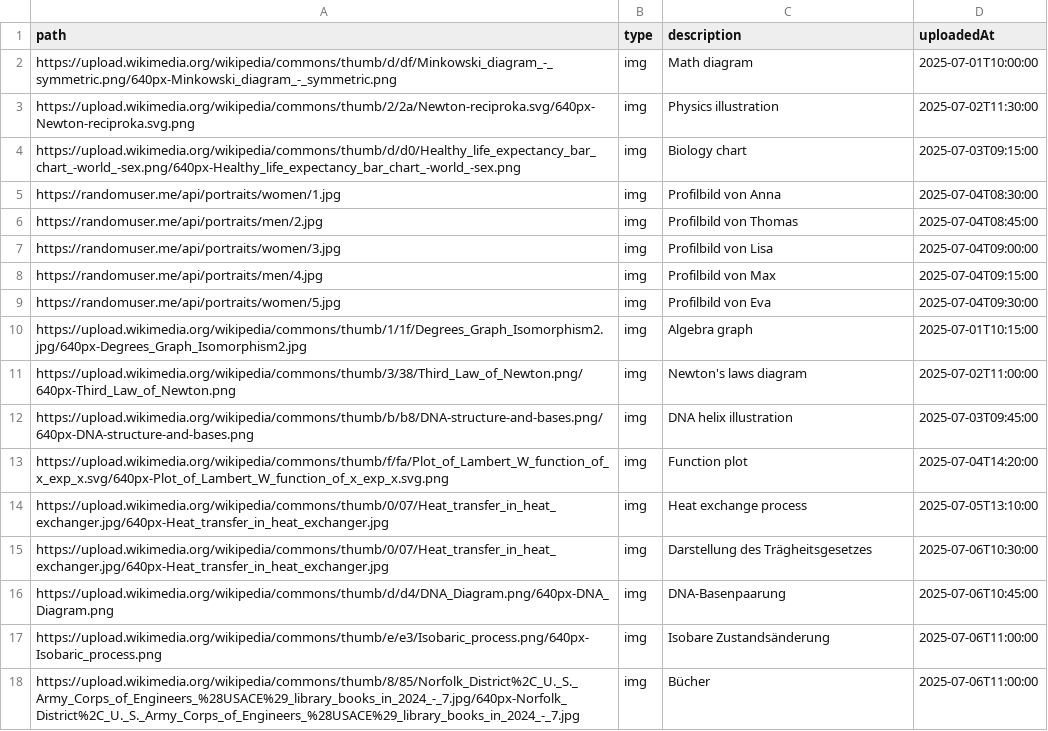
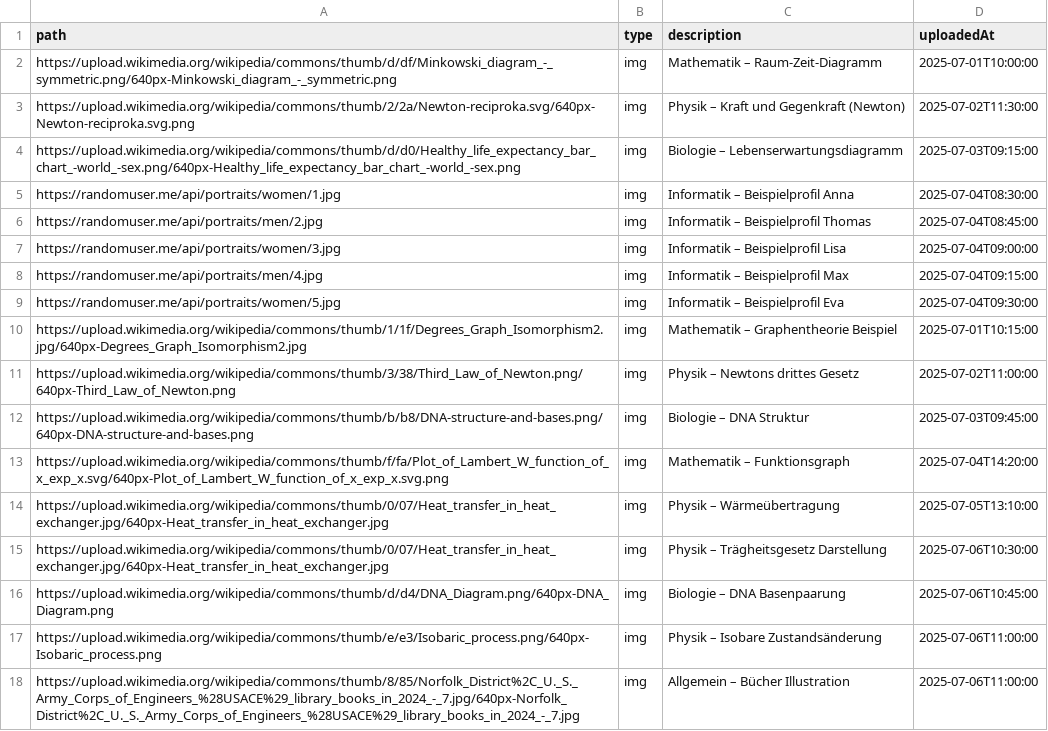
Before and after one commit to LearnHubDipl/Diplomarbeit, a CSV file: backend/mock-data/media_file.csv, drawn as a sheet.

```diff
--- a/backend/mock-data/media_file.csv
+++ b/backend/mock-data/media_file.csv
@@ -1,18 +1,18 @@
 path,type,description,uploadedAt
-https://upload.wikimedia.org/wikipedia/commons/thumb/d/df/Minkowski_diagram_-_symmetric.png/640px-Minkowski_diagram_-_symmetric.png,img,"Math diagram","2025-07-01T10:00:00"
-https://upload.wikimedia.org/wikipedia/commons/thumb/2/2a/Newton-reciproka.svg/640px-Newton-reciproka.svg.png,img,"Physics illustration","2025-07-02T11:30:00"
-https://upload.wikimedia.org/wikipedia/commons/thumb/d/d0/Healthy_life_expectancy_bar_chart_-world_-sex.png/640px-Healthy_life_expectancy_bar_chart_-world_-sex.png,img,"Biology chart","2025-07-03T09:15:00"
-https://randomuser.me/api/portraits/women/1.jpg,img,"Profilbild von Anna","2025-07-04T08:30:00"
-https://randomuser.me/api/portraits/men/2.jpg,img,"Profilbild von Thomas","2025-07-04T08:45:00"
-https://randomuser.me/api/portraits/women/3.jpg,img,"Profilbild von Lisa","2025-07-04T09:00:00"
-https://randomuser.me/api/portraits/men/4.jpg,img,"Profilbild von Max","2025-07-04T09:15:00"
-https://randomuser.me/api/portraits/women/5.jpg,img,"Profilbild von Eva","2025-07-04T09:30:00"
-https://upload.wikimedia.org/wikipedia/commons/thumb/1/1f/Degrees_Graph_Isomorphism2.jpg/640px-Degrees_Graph_Isomorphism2.jpg,img,"Algebra graph","2025-07-01T10:15:00"
-https://upload.wikimedia.org/wikipedia/commons/thumb/3/38/Third_Law_of_Newton.png/640px-Third_Law_of_Newton.png,img,"Newton's laws diagram","2025-07-02T11:00:00"
-https://upload.wikimedia.org/wikipedia/commons/thumb/b/b8/DNA-structure-and-bases.png/640px-DNA-structure-and-bases.png,img,"DNA helix illustration","2025-07-03T09:45:00"
-https://upload.wikimedia.org/wikipedia/commons/thumb/f/fa/Plot_of_Lambert_W_function_of_x_exp_x.svg/640px-Plot_of_Lambert_W_function_of_x_exp_x.svg.png,img,"Function plot","2025-07-04T14:20:00"
-https://upload.wikimedia.org/wikipedia/commons/thumb/0/07/Heat_transfer_in_heat_exchanger.jpg/640px-Heat_transfer_in_heat_exchanger.jpg,img,"Heat exchange process","2025-07-05T13:10:00"
-https://upload.wikimedia.org/wikipedia/commons/thumb/0/07/Heat_transfer_in_heat_exchanger.jpg/640px-Heat_transfer_in_heat_exchanger.jpg,img,"Darstellung des Trägheitsgesetzes","2025-07-06T10:30:00"
-https://upload.wikimedia.org/wikipedia/commons/thumb/d/d4/DNA_Diagram.png/640px-DNA_Diagram.png,img,"DNA-Basenpaarung","2025-07-06T10:45:00"
-https://upload.wikimedia.org/wikipedia/commons/thumb/e/e3/Isobaric_process.png/640px-Isobaric_process.png,img,"Isobare Zustandsänderung","2025-07-06T11:00:00"
-https://upload.wikimedia.org/wikipedia/commons/thumb/8/85/Norfolk_District%2C_U._S._Army_Corps_of_Engineers_%28USACE%29_library_books_in_2024_-_7.jpg/640px-Norfolk_District%2C_U._S._Army_Corps_of_Engineers_%28USACE%29_library_books_in_2024_-_7.jpg,img,"Bücher","2025-07-06T11:00:00"
+https://upload.wikimedia.org/wikipedia/commons/thumb/d/df/Minkowski_diagram_-_symmetric.png/640px-Minkowski_diagram_-_symmetric.png,img,"Mathematik – Raum-Zeit-Diagramm","2025-07-01T10:00:00"
+https://upload.wikimedia.org/wikipedia/commons/thumb/2/2a/Newton-reciproka.svg/640px-Newton-reciproka.svg.png,img,"Physik – Kraft und Gegenkraft (Newton)","2025-07-02T11:30:00"
+https://upload.wikimedia.org/wikipedia/commons/thumb/d/d0/Healthy_life_expectancy_bar_chart_-world_-sex.png/640px-Healthy_life_expectancy_bar_chart_-world_-sex.png,img,"Biologie – Lebenserwartungsdiagramm","2025-07-03T09:15:00"
+https://randomuser.me/api/portraits/women/1.jpg,img,"Informatik – Beispielprofil Anna","2025-07-04T08:30:00"
+https://randomuser.me/api/portraits/men/2.jpg,img,"Informatik – Beispielprofil Thomas","2025-07-04T08:45:00"
+https://randomuser.me/api/portraits/women/3.jpg,img,"Informatik – Beispielprofil Lisa","2025-07-04T09:00:00"
+https://randomuser.me/api/portraits/men/4.jpg,img,"Informatik – Beispielprofil Max","2025-07-04T09:15:00"
+https://randomuser.me/api/portraits/women/5.jpg,img,"Informatik – Beispielprofil Eva","2025-07-04T09:30:00"
+https://upload.wikimedia.org/wikipedia/commons/thumb/1/1f/Degrees_Graph_Isomorphism2.jpg/640px-Degrees_Graph_Isomorphism2.jpg,img,"Mathematik – Graphentheorie Beispiel","2025-07-01T10:15:00"
+https://upload.wikimedia.org/wikipedia/commons/thumb/3/38/Third_Law_of_Newton.png/640px-Third_Law_of_Newton.png,img,"Physik – Newtons drittes Gesetz","2025-07-02T11:00:00"
+https://upload.wikimedia.org/wikipedia/commons/thumb/b/b8/DNA-structure-and-bases.png/640px-DNA-structure-and-bases.png,img,"Biologie – DNA Struktur","2025-07-03T09:45:00"
+https://upload.wikimedia.org/wikipedia/commons/thumb/f/fa/Plot_of_Lambert_W_function_of_x_exp_x.svg/640px-Plot_of_Lambert_W_function_of_x_exp_x.svg.png,img,"Mathematik – Funktionsgraph","2025-07-04T14:20:00"
+https://upload.wikimedia.org/wikipedia/commons/thumb/0/07/Heat_transfer_in_heat_exchanger.jpg/640px-Heat_transfer_in_heat_exchanger.jpg,img,"Physik – Wärmeübertragung","2025-07-05T13:10:00"
+https://upload.wikimedia.org/wikipedia/commons/thumb/0/07/Heat_transfer_in_heat_exchanger.jpg/640px-Heat_transfer_in_heat_exchanger.jpg,img,"Physik – Trägheitsgesetz Darstellung","2025-07-06T10:30:00"
+https://upload.wikimedia.org/wikipedia/commons/thumb/d/d4/DNA_Diagram.png/640px-DNA_Diagram.png,img,"Biologie – DNA Basenpaarung","2025-07-06T10:45:00"
+https://upload.wikimedia.org/wikipedia/commons/thumb/e/e3/Isobaric_process.png/640px-Isobaric_process.png,img,"Physik – Isobare Zustandsänderung","2025-07-06T11:00:00"
+https://upload.wikimedia.org/wikipedia/commons/thumb/8/85/Norfolk_District%2C_U._S._Army_Corps_of_Engineers_%28USACE%29_library_books_in_2024_-_7.jpg/640px-Norfolk_District%2C_U._S._Army_Corps_of_Engineers_%28USACE%29_library_books_in_2024_-_7.jpg,img,"Allgemein – Bücher Illustration","2025-07-06T11:00:00"
```
Also changed, not shown: backend/mock-data/subject.csv, backend/mock-data/user.csv, 31 other files.
